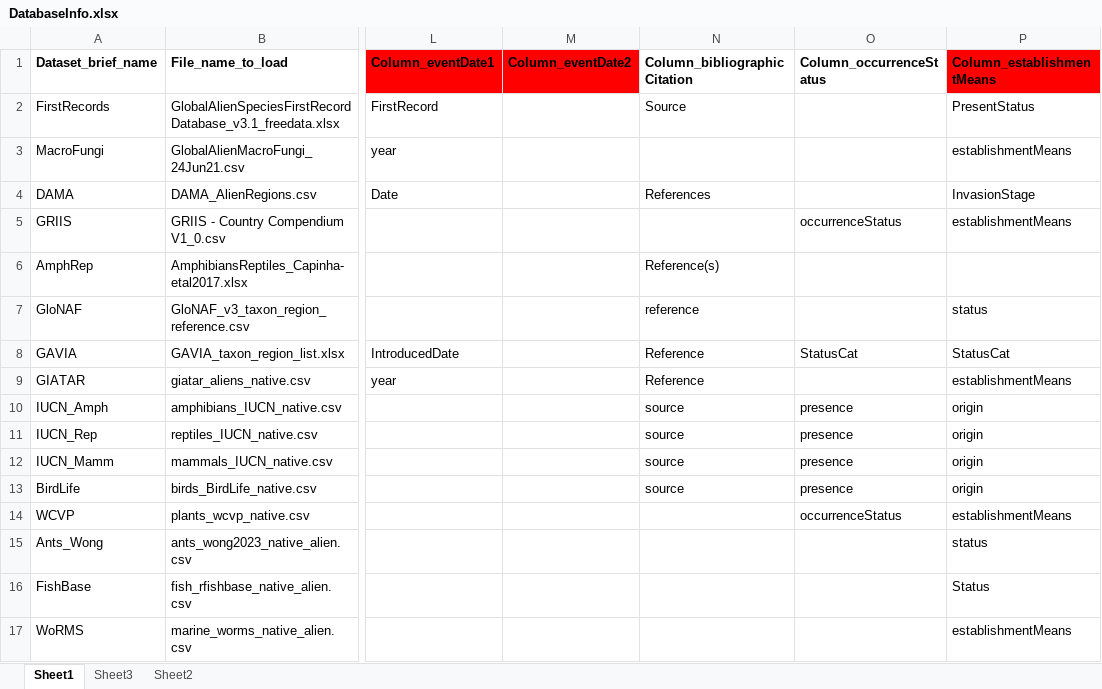
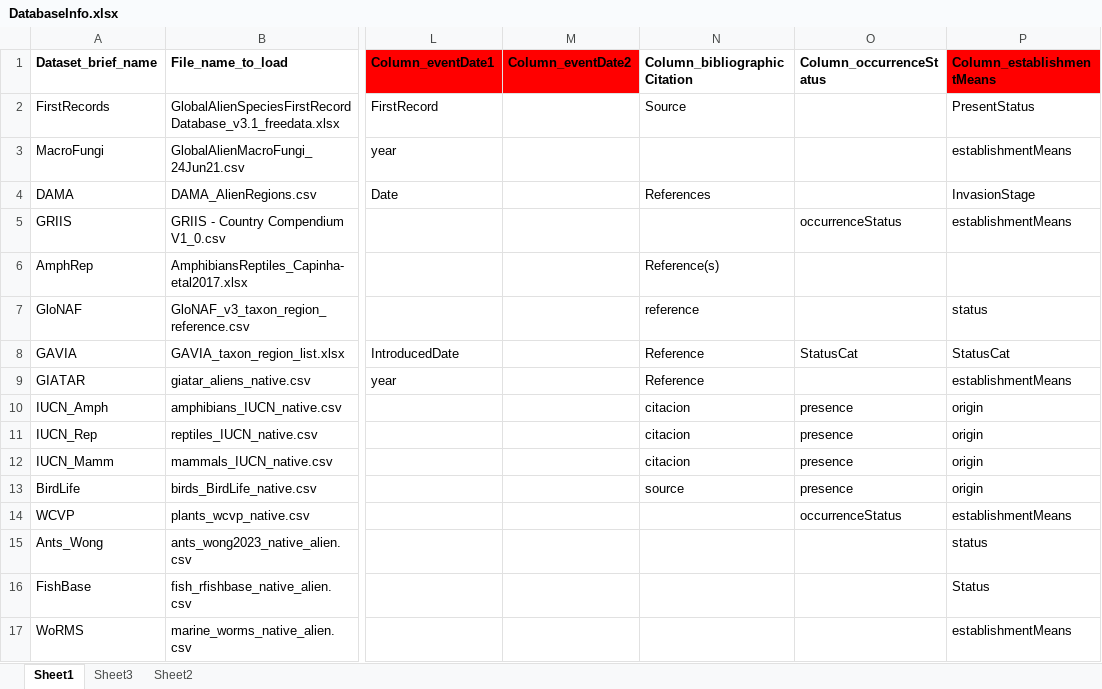
Before and after one commit to hseebens/SInAS, an Excel workbook: Config/DatabaseInfo.xlsx, sheet Sheet1, drawn as a sheet; only a part is shown, gaps mark what is left out; values as stored, in another font and other column widths than the file's, no borders; the diff names each change by its address in the sheet, - before the commit and + after, or states it on an @@ line.

```diff
--- a/Config/DatabaseInfo.xlsx (sheet Sheet1)
+++ b/Config/DatabaseInfo.xlsx (sheet Sheet1)
-N10:N12 (Column_bibliographicCitation): source
+N10:N12 (Column_bibliographicCitation): citacion
```
Also changed, not shown: 17 other files.
